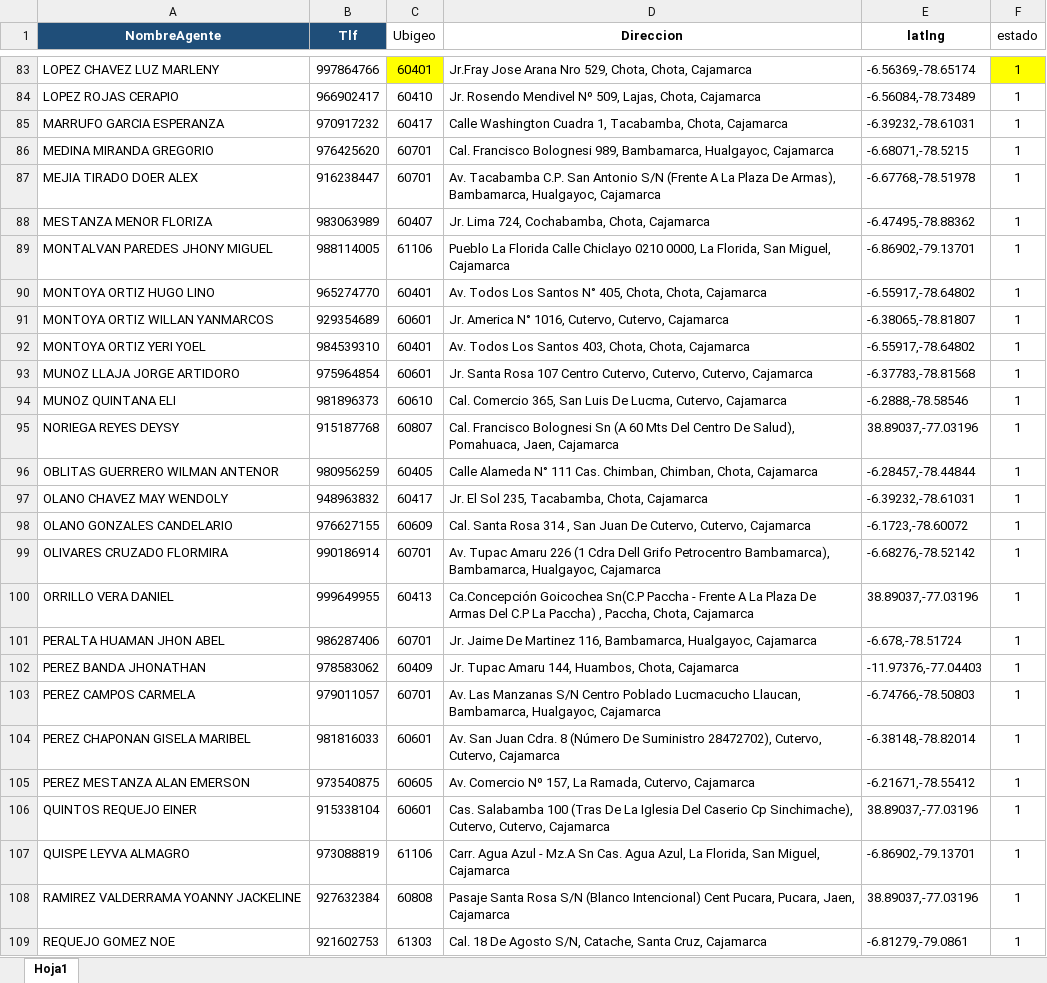
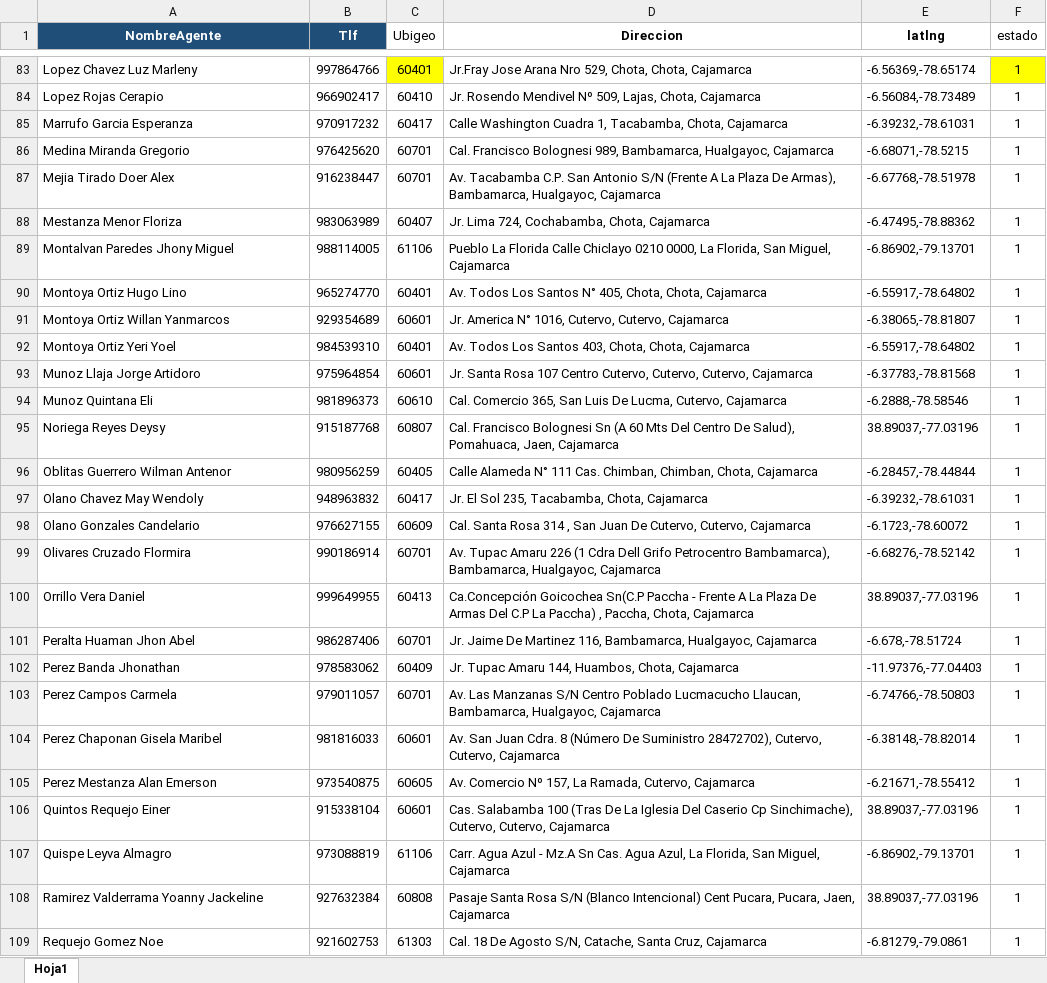
Before and after one commit to ChocapicSenpai/exceltosql, an Excel workbook: cargaragentesxls.xlsx, sheet Hoja1, drawn as a sheet; only a part is shown, gaps mark what is left out; values as stored, in another font and other column widths than the file's, no borders; the diff covers the shown part only; the diff names each change by its address in the sheet, - before the commit and + after, or states it on an @@ line.

```diff
--- a/cargaragentesxls.xlsx (sheet Hoja1)
+++ b/cargaragentesxls.xlsx (sheet Hoja1)
-A83 (NombreAgente): LOPEZ CHAVEZ LUZ MARLENY
+A83 (NombreAgente): Lopez Chavez Luz Marleny
-A84 (NombreAgente): LOPEZ ROJAS CERAPIO
+A84 (NombreAgente): Lopez Rojas Cerapio
-A85 (NombreAgente): MARRUFO GARCIA ESPERANZA
+A85 (NombreAgente): Marrufo Garcia Esperanza
-A86 (NombreAgente): MEDINA MIRANDA GREGORIO
+A86 (NombreAgente): Medina Miranda Gregorio
-A87 (NombreAgente): MEJIA TIRADO DOER ALEX
+A87 (NombreAgente): Mejia Tirado Doer Alex
-A88 (NombreAgente): MESTANZA MENOR FLORIZA
+A88 (NombreAgente): Mestanza Menor Floriza
-A89 (NombreAgente): MONTALVAN PAREDES JHONY MIGUEL
+A89 (NombreAgente): Montalvan Paredes Jhony Miguel
-A90 (NombreAgente): MONTOYA ORTIZ HUGO LINO
+A90 (NombreAgente): Montoya Ortiz Hugo Lino
-A91 (NombreAgente): MONTOYA ORTIZ WILLAN YANMARCOS
+A91 (NombreAgente): Montoya Ortiz Willan Yanmarcos
-A92 (NombreAgente): MONTOYA ORTIZ YERI YOEL
+A92 (NombreAgente): Montoya Ortiz Yeri Yoel
-A93 (NombreAgente): MUNOZ LLAJA JORGE ARTIDORO
+A93 (NombreAgente): Munoz Llaja Jorge Artidoro
-A94 (NombreAgente): MUNOZ QUINTANA ELI
+A94 (NombreAgente): Munoz Quintana Eli
-A95 (NombreAgente): NORIEGA REYES DEYSY
+A95 (NombreAgente): Noriega Reyes Deysy
-A96 (NombreAgente): OBLITAS GUERRERO WILMAN ANTENOR
+A96 (NombreAgente): Oblitas Guerrero Wilman Antenor
-A97 (NombreAgente): OLANO CHAVEZ MAY WENDOLY
+A97 (NombreAgente): Olano Chavez May Wendoly
-A98 (NombreAgente): OLANO GONZALES CANDELARIO
+A98 (NombreAgente): Olano Gonzales Candelario
-A99 (NombreAgente): OLIVARES CRUZADO FLORMIRA
+A99 (NombreAgente): Olivares Cruzado Flormira
-A100 (NombreAgente): ORRILLO VERA DANIEL
+A100 (NombreAgente): Orrillo Vera Daniel
-A101 (NombreAgente): PERALTA HUAMAN JHON ABEL
+A101 (NombreAgente): Peralta Huaman Jhon Abel
-A102 (NombreAgente): PEREZ BANDA JHONATHAN
+A102 (NombreAgente): Perez Banda Jhonathan
-A103 (NombreAgente): PEREZ CAMPOS CARMELA
+A103 (NombreAgente): Perez Campos Carmela
-A104 (NombreAgente): PEREZ CHAPONAN GISELA MARIBEL
+A104 (NombreAgente): Perez Chaponan Gisela Maribel
-A105 (NombreAgente): PEREZ MESTANZA ALAN EMERSON
+A105 (NombreAgente): Perez Mestanza Alan Emerson
-A106 (NombreAgente): QUINTOS REQUEJO EINER
+A106 (NombreAgente): Quintos Requejo Einer
-A107 (NombreAgente): QUISPE LEYVA ALMAGRO
+A107 (NombreAgente): Quispe Leyva Almagro
-A108 (NombreAgente): RAMIREZ VALDERRAMA YOANNY JACKELINE
+A108 (NombreAgente): Ramirez Valderrama Yoanny Jackeline
-A109 (NombreAgente): REQUEJO GOMEZ NOE
+A109 (NombreAgente): Requejo Gomez Noe
```
Also changed, not shown: 281 edited cells elsewhere in this sheet, sql.xlsx, 10 other files.
